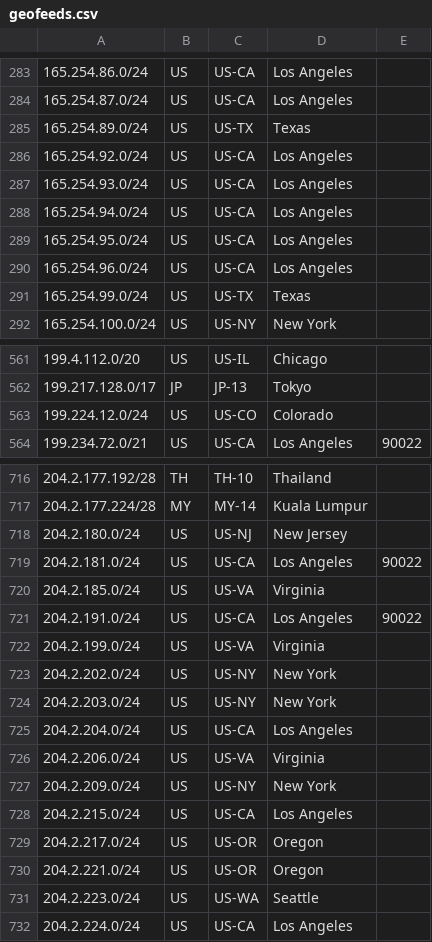
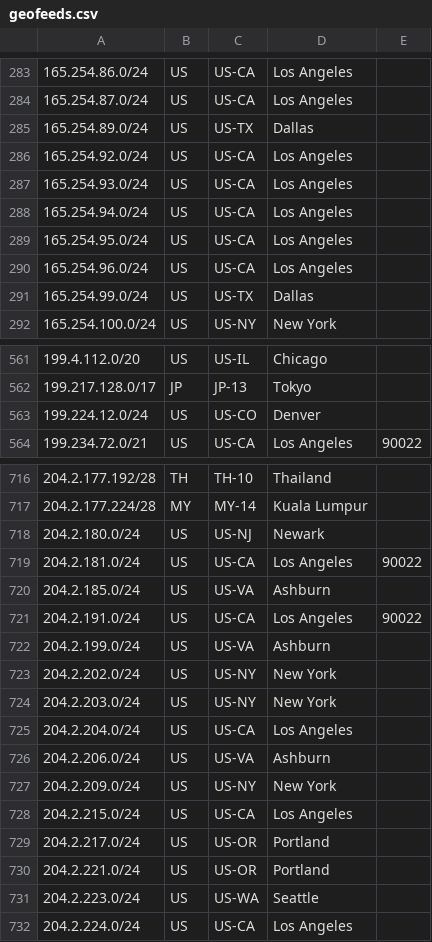
Before and after one commit to nttgin/geofeeds, a CSV file: geofeeds.csv, drawn as a sheet; only a part is shown, gaps mark what is left out; the diff covers the shown part only.

Commit message:
Update geofeeds.csv

```diff
--- a/geofeeds.csv
+++ b/geofeeds.csv
@@ -284,3 +284,3 @@
 165.254.87.0/24,US,US-CA,Los Angeles,
-165.254.89.0/24,US,US-TX,Texas,
+165.254.89.0/24,US,US-TX,Dallas,
 165.254.92.0/24,US,US-CA,Los Angeles,
@@ -290,3 +290,3 @@
 165.254.96.0/24,US,US-CA,Los Angeles,
-165.254.99.0/24,US,US-TX,Texas,
+165.254.99.0/24,US,US-TX,Dallas,
 165.254.100.0/24,US,US-NY,New York,
@@ -562,3 +562,3 @@
 199.217.128.0/17,JP,JP-13,Tokyo,
-199.224.12.0/24,US,US-CO,Colorado,
+199.224.12.0/24,US,US-CO,Denver,
 199.234.72.0/21,US,US-CA,Los Angeles,90022
@@ -717,7 +717,7 @@
 204.2.177.224/28,MY,MY-14,Kuala Lumpur,
-204.2.180.0/24,US,US-NJ,New Jersey,
+204.2.180.0/24,US,US-NJ,Newark,
 204.2.181.0/24,US,US-CA,Los Angeles,90022
-204.2.185.0/24,US,US-VA,Virginia,
+204.2.185.0/24,US,US-VA,Ashburn,
 204.2.191.0/24,US,US-CA,Los Angeles,90022
-204.2.199.0/24,US,US-VA,Virginia,
+204.2.199.0/24,US,US-VA,Ashburn,
 204.2.202.0/24,US,US-NY,New York,
@@ -725,7 +725,7 @@
 204.2.204.0/24,US,US-CA,Los Angeles,
-204.2.206.0/24,US,US-VA,Virginia,
+204.2.206.0/24,US,US-VA,Ashburn,
 204.2.209.0/24,US,US-NY,New York,
 204.2.215.0/24,US,US-CA,Los Angeles,
-204.2.217.0/24,US,US-OR,Oregon,
-204.2.221.0/24,US,US-OR,Oregon,
+204.2.217.0/24,US,US-OR,Portland,
+204.2.221.0/24,US,US-OR,Portland,
 204.2.223.0/24,US,US-WA,Seattle,
```
Also changed, not shown: 2 edited cells elsewhere in this file.
